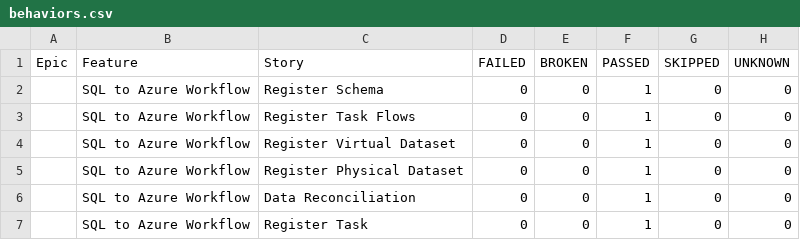
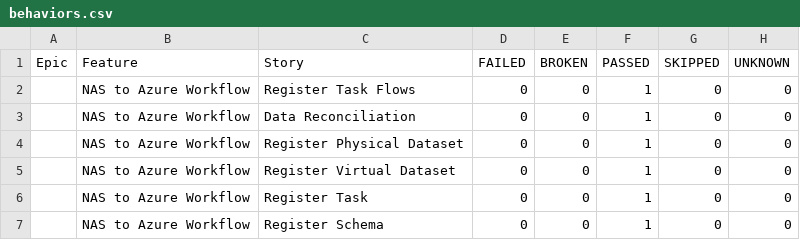
Before and after one commit to Nikki-Jain17/my-pycharm-project, a CSV file: data/behaviors.csv, drawn as a sheet.

```diff
--- a/data/behaviors.csv
+++ b/data/behaviors.csv
@@ -1,7 +1,7 @@
 "Epic","Feature","Story","FAILED","BROKEN","PASSED","SKIPPED","UNKNOWN"
-"","SQL to Azure Workflow","Register Schema","0","0","1","0","0"
-"","SQL to Azure Workflow","Register Task Flows","0","0","1","0","0"
-"","SQL to Azure Workflow","Register Virtual Dataset","0","0","1","0","0"
-"","SQL to Azure Workflow","Register Physical Dataset","0","0","1","0","0"
-"","SQL to Azure Workflow","Data Reconciliation","0","0","1","0","0"
-"","SQL to Azure Workflow","Register Task","0","0","1","0","0"
+"","NAS to Azure Workflow","Register Task Flows","0","0","1","0","0"
+"","NAS to Azure Workflow","Data Reconciliation","0","0","1","0","0"
+"","NAS to Azure Workflow","Register Physical Dataset","0","0","1","0","0"
+"","NAS to Azure Workflow","Register Virtual Dataset","0","0","1","0","0"
+"","NAS to Azure Workflow","Register Task","0","0","1","0","0"
+"","NAS to Azure Workflow","Register Schema","0","0","1","0","0"
```
Also changed, not shown: data/suites.csv, 30 other files.
